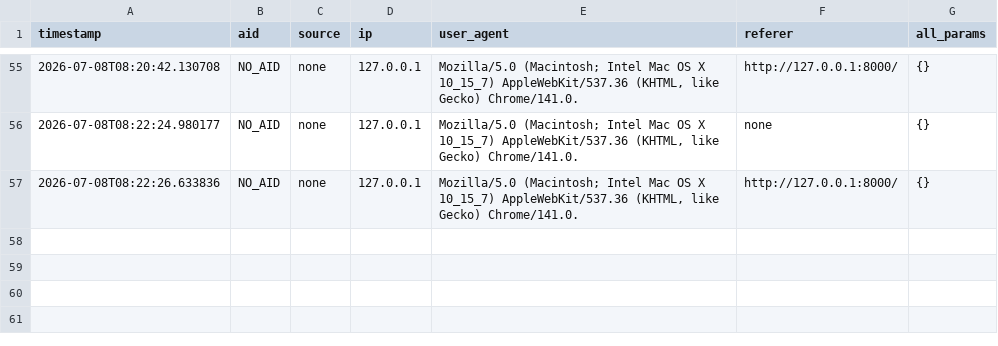
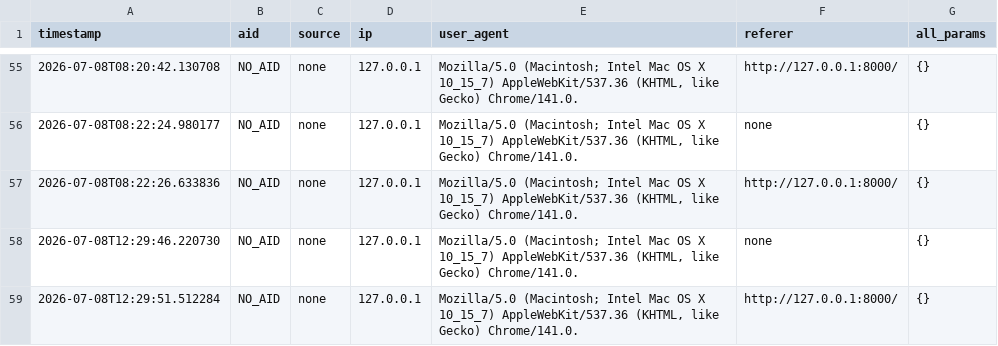
Before and after one commit to yoavb1/multi-thresholds-experiment, a CSV file: data/landing_attempts.csv, drawn as a sheet; only a part is shown, gaps mark what is left out; the diff names each change by its address in the sheet, - before the commit and + after, or states it on an @@ line.

```diff
--- a/data/landing_attempts.csv
+++ b/data/landing_attempts.csv
+row 58: 2026-07-08T12:29:46.220730 | NO_AID | none | 127.0.0.1 | Mozilla/5.0 (Macintosh; Intel Mac OS X 10_15_7) AppleWebKit/537.36 (KHTML, like Gecko) Chrome/141.0. | none | {}
+row 59: 2026-07-08T12:29:51.512284 | NO_AID | none | 127.0.0.1 | Mozilla/5.0 (Macintosh; Intel Mac OS X 10_15_7) AppleWebKit/537.36 (KHTML, like Gecko) Chrome/141.0. | http://127.0.0.1:8000/ | {}
```
Also changed, not shown: 10 other files.
